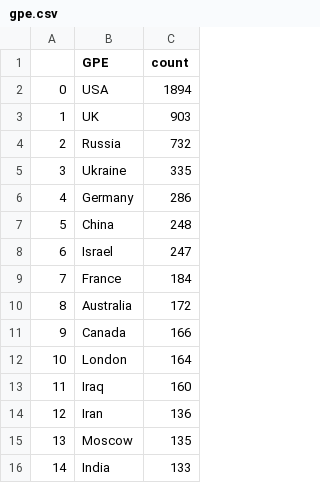
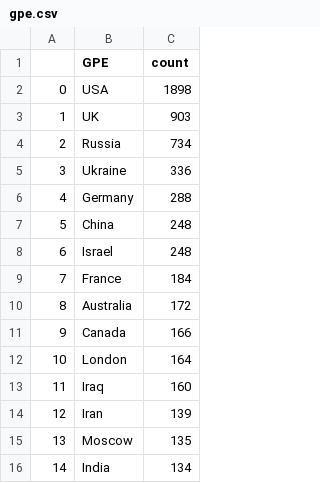
Before and after one commit to yusufaliozkan/zotero-intelligence-bibliography, a CSV file: gpe.csv, drawn as a sheet.

```diff
--- a/gpe.csv
+++ b/gpe.csv
@@ -1,9 +1,9 @@
 ,GPE,count
-0,USA,1894
+0,USA,1898
 1,UK,903
-2,Russia,732
-3,Ukraine,335
-4,Germany,286
+2,Russia,734
+3,Ukraine,336
+4,Germany,288
 5,China,248
-6,Israel,247
+6,Israel,248
 7,France,184
@@ -13,4 +13,4 @@
 11,Iraq,160
-12,Iran,136
+12,Iran,139
 13,Moscow,135
-14,India,133
+14,India,134
```
Also changed, not shown: citations.csv, countries.csv, 2 other files.
